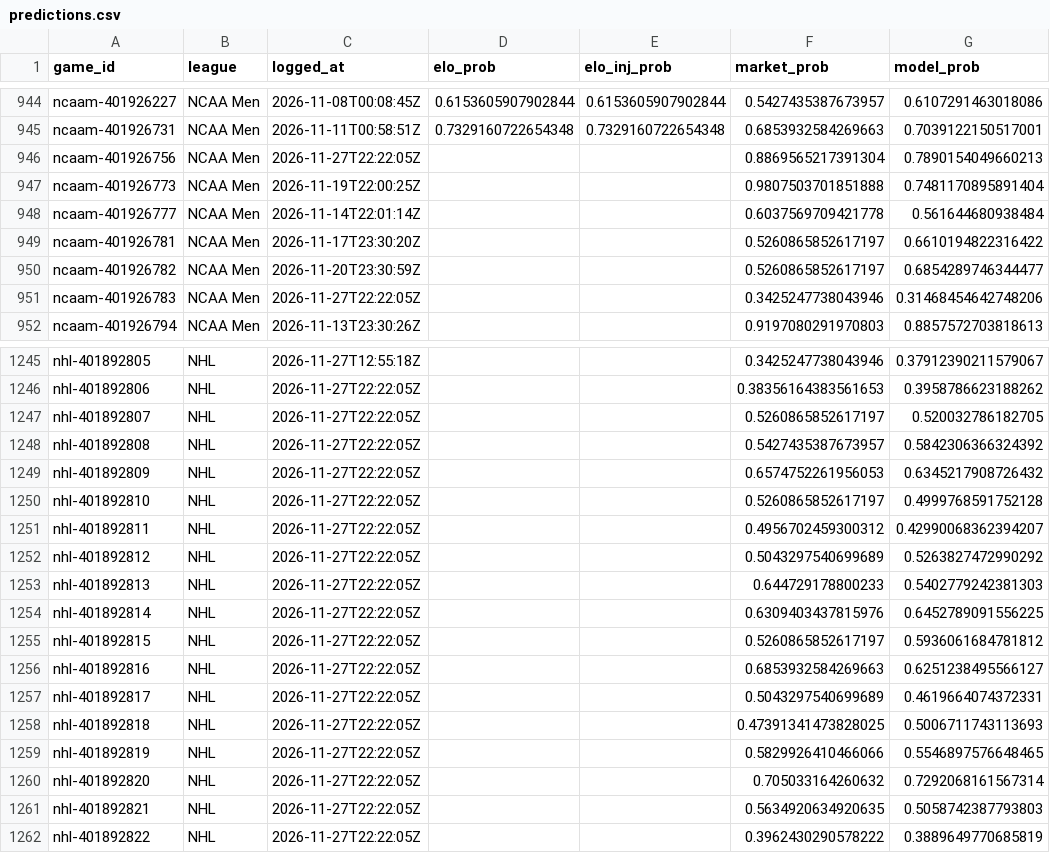
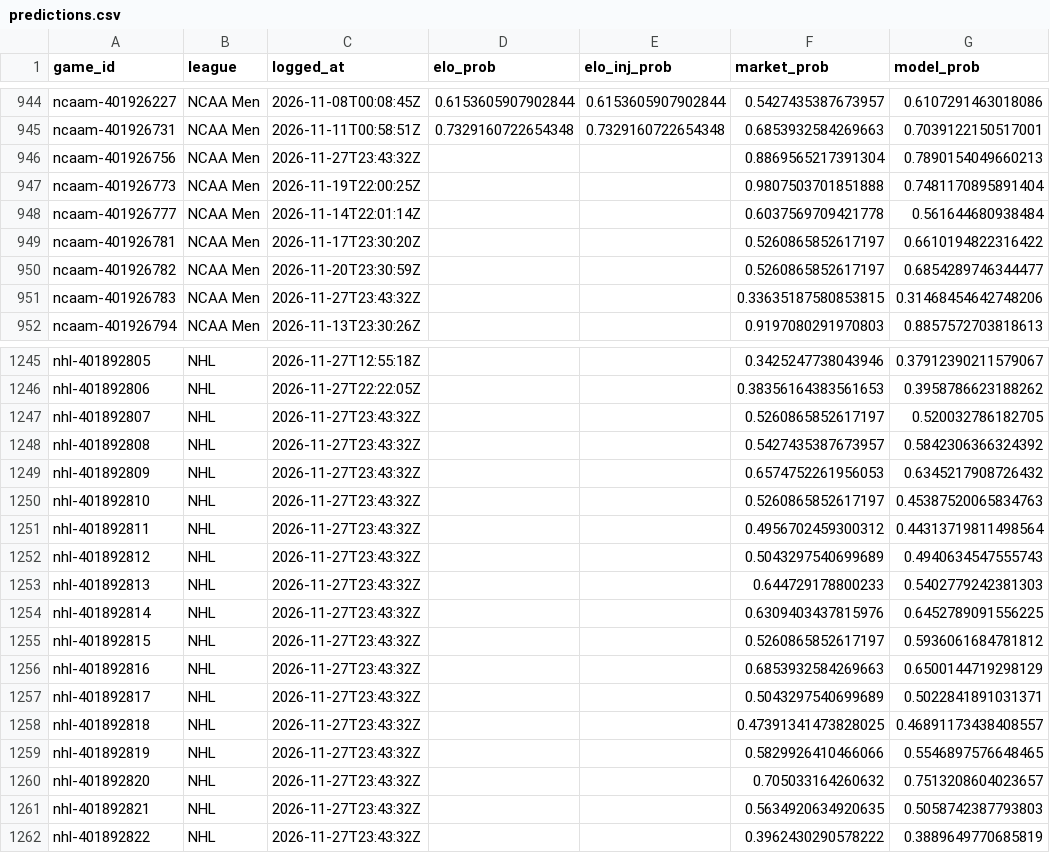
Before and after one commit to charliedavis78-bit/edge-e4b8b58d340a, a CSV file: log/predictions.csv, drawn as a sheet; only a part is shown, gaps mark what is left out; the diff covers the shown part only.

Commit message:
Update track record

```diff
--- a/log/predictions.csv
+++ b/log/predictions.csv
@@ -945,3 +945,3 @@ ncaam-401926227,NCAA Men,2026-11-08T00:08:45Z,0.6153605907902844,0.6153605907902
 ncaam-401926731,NCAA Men,2026-11-11T00:58:51Z,0.7329160722654348,0.7329160722654348,0.6853932584269663,0.7039122150517001
-ncaam-401926756,NCAA Men,2026-11-27T22:22:05Z,,,0.8869565217391304,0.7890154049660213
+ncaam-401926756,NCAA Men,2026-11-27T23:43:32Z,,,0.8869565217391304,0.7890154049660213
 ncaam-401926773,NCAA Men,2026-11-19T22:00:25Z,,,0.9807503701851888,0.7481170895891404
@@ -950,3 +950,3 @@ ncaam-401926781,NCAA Men,2026-11-17T23:30:20Z,,,0.5260865852617197,0.66101948223
 ncaam-401926782,NCAA Men,2026-11-20T23:30:59Z,,,0.5260865852617197,0.6854289746344477
-ncaam-401926783,NCAA Men,2026-11-27T22:22:05Z,,,0.3425247738043946,0.31468454642748206
+ncaam-401926783,NCAA Men,2026-11-27T23:43:32Z,,,0.33635187580853815,0.31468454642748206
 ncaam-401926794,NCAA Men,2026-11-13T23:30:26Z,,,0.9197080291970803,0.8857572703818613
@@ -1246,17 +1246,17 @@ nhl-401892805,NHL,2026-11-27T12:55:18Z,,,0.3425247738043946,0.37912390211579067
 nhl-401892806,NHL,2026-11-27T22:22:05Z,,,0.38356164383561653,0.3958786623188262
-nhl-401892807,NHL,2026-11-27T22:22:05Z,,,0.5260865852617197,0.520032786182705
-nhl-401892808,NHL,2026-11-27T22:22:05Z,,,0.5427435387673957,0.5842306366324392
-nhl-401892809,NHL,2026-11-27T22:22:05Z,,,0.6574752261956053,0.6345217908726432
-nhl-401892810,NHL,2026-11-27T22:22:05Z,,,0.5260865852617197,0.4999768591752128
-nhl-401892811,NHL,2026-11-27T22:22:05Z,,,0.4956702459300312,0.42990068362394207
-nhl-401892812,NHL,2026-11-27T22:22:05Z,,,0.5043297540699689,0.5263827472990292
-nhl-401892813,NHL,2026-11-27T22:22:05Z,,,0.644729178800233,0.5402779242381303
-nhl-401892814,NHL,2026-11-27T22:22:05Z,,,0.6309403437815976,0.6452789091556225
-nhl-401892815,NHL,2026-11-27T22:22:05Z,,,0.5260865852617197,0.5936061684781812
-nhl-401892816,NHL,2026-11-27T22:22:05Z,,,0.6853932584269663,0.6251238495566127
-nhl-401892817,NHL,2026-11-27T22:22:05Z,,,0.5043297540699689,0.4619664074372331
-nhl-401892818,NHL,2026-11-27T22:22:05Z,,,0.47391341473828025,0.5006711743113693
-nhl-401892819,NHL,2026-11-27T22:22:05Z,,,0.5829926410466066,0.5546897576648465
-nhl-401892820,NHL,2026-11-27T22:22:05Z,,,0.705033164260632,0.7292068161567314
-nhl-401892821,NHL,2026-11-27T22:22:05Z,,,0.5634920634920635,0.5058742387793803
-nhl-401892822,NHL,2026-11-27T22:22:05Z,,,0.3962430290578222,0.3889649770685819
+nhl-401892807,NHL,2026-11-27T23:43:32Z,,,0.5260865852617197,0.520032786182705
+nhl-401892808,NHL,2026-11-27T23:43:32Z,,,0.5427435387673957,0.5842306366324392
+nhl-401892809,NHL,2026-11-27T23:43:32Z,,,0.6574752261956053,0.6345217908726432
+nhl-401892810,NHL,2026-11-27T23:43:32Z,,,0.5260865852617197,0.45387520065834763
+nhl-401892811,NHL,2026-11-27T23:43:32Z,,,0.4956702459300312,0.44313719811498564
+nhl-401892812,NHL,2026-11-27T23:43:32Z,,,0.5043297540699689,0.4940634547555743
+nhl-401892813,NHL,2026-11-27T23:43:32Z,,,0.644729178800233,0.5402779242381303
+nhl-401892814,NHL,2026-11-27T23:43:32Z,,,0.6309403437815976,0.6452789091556225
+nhl-401892815,NHL,2026-11-27T23:43:32Z,,,0.5260865852617197,0.5936061684781812
+nhl-401892816,NHL,2026-11-27T23:43:32Z,,,0.6853932584269663,0.6500144719298129
+nhl-401892817,NHL,2026-11-27T23:43:32Z,,,0.5043297540699689,0.5022841891031371
+nhl-401892818,NHL,2026-11-27T23:43:32Z,,,0.47391341473828025,0.46891173438408557
+nhl-401892819,NHL,2026-11-27T23:43:32Z,,,0.5829926410466066,0.5546897576648465
+nhl-401892820,NHL,2026-11-27T23:43:32Z,,,0.705033164260632,0.7513208604023657
+nhl-401892821,NHL,2026-11-27T23:43:32Z,,,0.5634920634920635,0.5058742387793803
+nhl-401892822,NHL,2026-11-27T23:43:32Z,,,0.3962430290578222,0.3889649770685819
```
Also changed, not shown: 36 edited cells elsewhere in this file.
